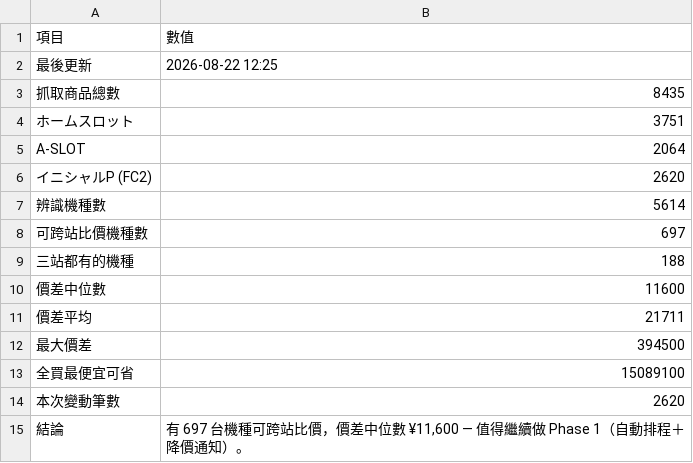
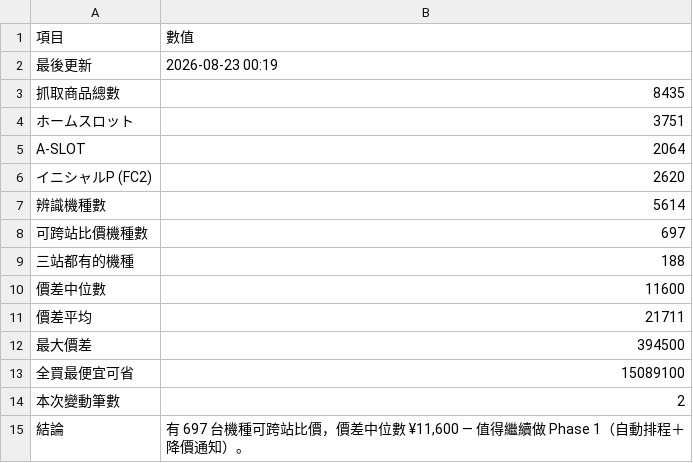
Before and after one commit to z870017/slot-price-watch, a CSV file: docs/summary.csv, drawn as a sheet.

```diff
--- a/docs/summary.csv
+++ b/docs/summary.csv
@@ -1,3 +1,3 @@
 項目,數值
-最後更新,2026-08-22 12:25
+最後更新,2026-08-23 00:19
 抓取商品總數,8435
@@ -13,3 +13,3 @@
 全買最便宜可省,15089100
-本次變動筆數,2620
+本次變動筆數,2
 結論,"有 697 台機種可跨站比價，價差中位數 ¥11,600 — 值得繼續做 Phase 1（自動排程＋降價通知）。"
```
Also changed, not shown: docs/prices.csv, 5 other files.
